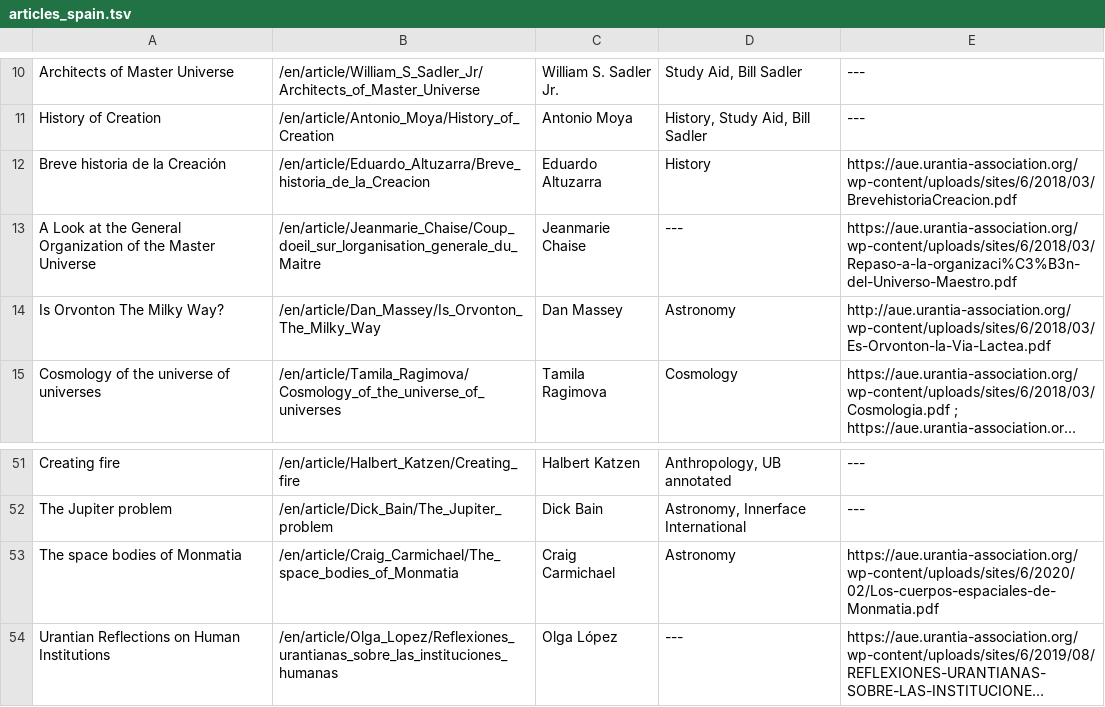
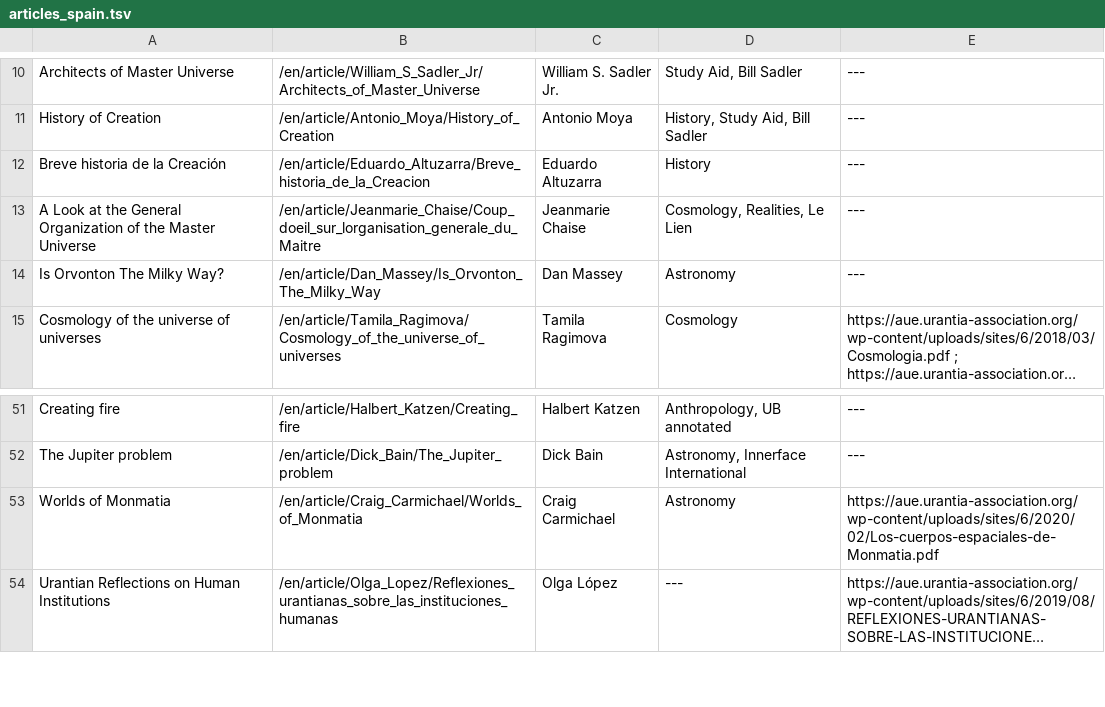
Before and after one commit to JanHerca/urantiapedia, a TSV file: input/txt/articles-en/articles_spain.tsv, drawn as a sheet; only a part is shown, gaps mark what is left out; long unchanged cells end in …; the diff names each change by its address in the sheet, - before the commit and + after, or states it on an @@ line.

Commit message:
Spain Association articles

```diff
--- a/input/txt/articles-en/articles_spain.tsv
+++ b/input/txt/articles-en/articles_spain.tsv
-E12: https://aue.urantia-association.org/wp-content/uploads/sites/6/2018/03/BrevehistoriaCreacion.pdf
+E12: ---
-D13: ---
+D13: Cosmology, Realities, Le Lien
-E13: https://aue.urantia-association.org/wp-content/uploads/sites/6/2018/03/Repaso-a-la-organizaci%C3%B3n-del-Universo-Maestro.pdf
+E13: ---
-E14: http://aue.urantia-association.org/wp-content/uploads/sites/6/2018/03/Es-Orvonton-la-Via-Lactea.pdf
+E14: ---
-A53: The space bodies of Monmatia
+A53: Worlds of Monmatia
-B53: /en/article/Craig_Carmichael/The_space_bodies_of_Monmatia
+B53: /en/article/Craig_Carmichael/Worlds_of_Monmatia
```
Also changed, not shown: input/txt/articles-es/articles_spain.tsv, 50 other files.
